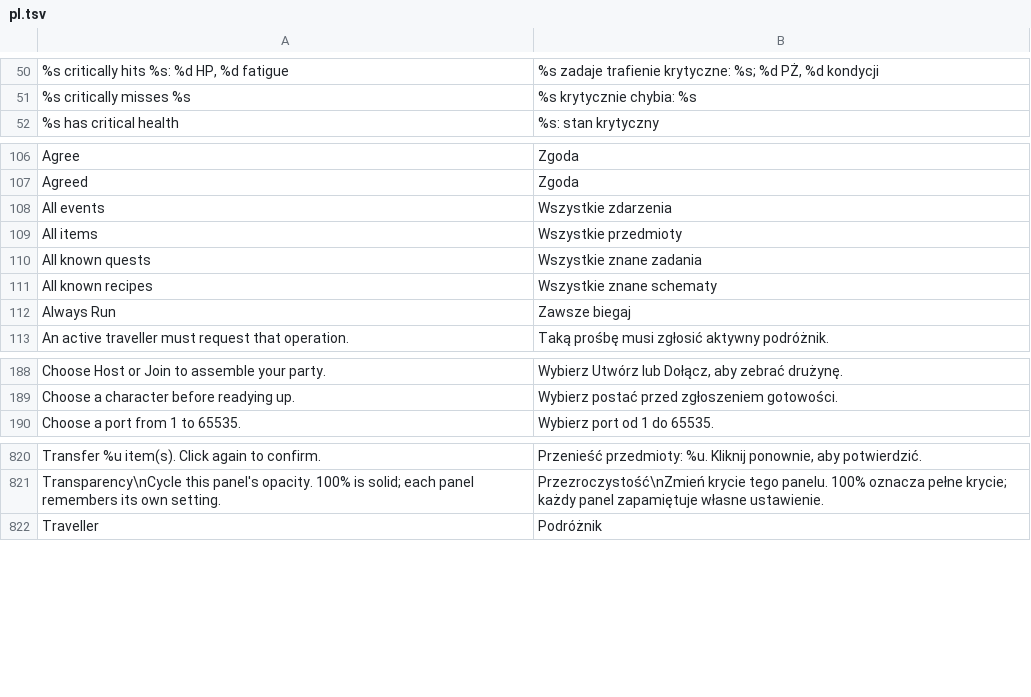
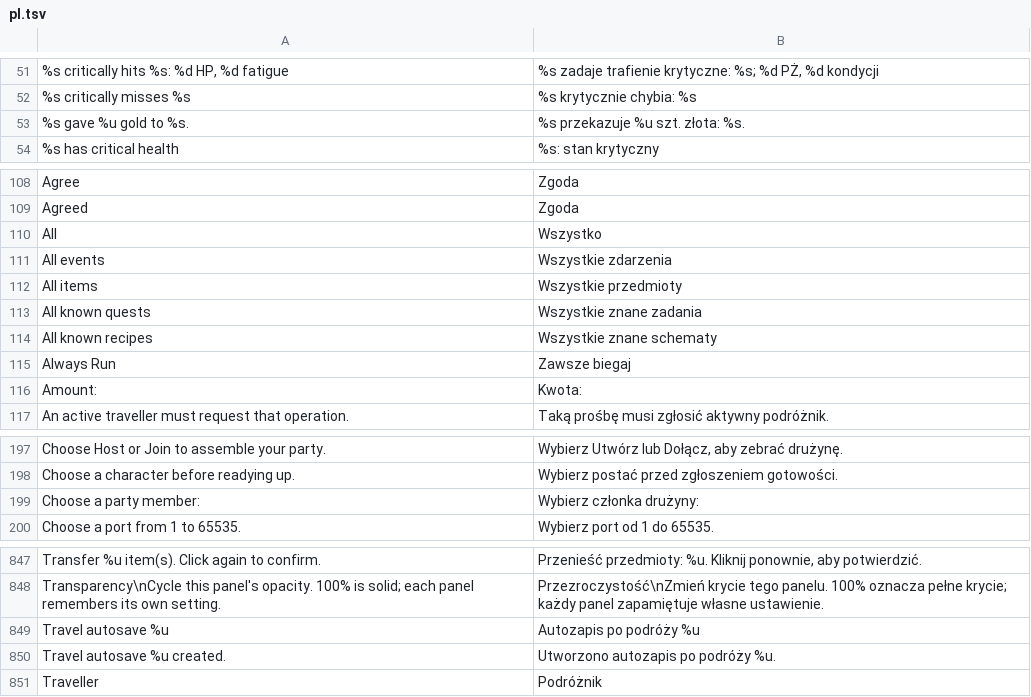
Before and after one commit to PanBartosz/ArcanumMP, a TSV file: assets/localization/pl.tsv, drawn as a sheet; only a part is shown, gaps mark what is left out; the diff covers the shown part only.

Commit message:
Release 0.3.0: party gold, autosave settings and in-session loading

```diff
--- a/assets/localization/pl.tsv
+++ b/assets/localization/pl.tsv
@@ -51,2 +52,3 @@
 "%s critically misses %s"	"%s krytycznie chybia: %s"
+"%s gave %u gold to %s."	"%s przekazuje %u szt. złota: %s."
 "%s has critical health"	"%s: stan krytyczny"
@@ -107,2 +109,3 @@
 "Agreed"	"Zgoda"
+"All"	"Wszystko"
 "All events"	"Wszystkie zdarzenia"
@@ -112,2 +115,3 @@
 "Always Run"	"Zawsze biegaj"
+"Amount:"	"Kwota:"
 "An active traveller must request that operation."	"Taką prośbę musi zgłosić aktywny podróżnik."
@@ -189,2 +198,3 @@
 "Choose a character before readying up."	"Wybierz postać przed zgłoszeniem gotowości."
+"Choose a party member:"	"Wybierz członka drużyny:"
 "Choose a port from 1 to 65535."	"Wybierz port od 1 do 65535."
@@ -821,2 +848,4 @@
 "Transparency\nCycle this panel's opacity. 100% is solid; each panel remembers its own setting."	"Przezroczystość\nZmień krycie tego panelu. 100% oznacza pełne krycie; każdy panel zapamiętuje własne ustawienie."
+"Travel autosave %u"	"Autozapis po podróży %u"
+"Travel autosave %u created."	"Utworzono autozapis po podróży %u."
 "Traveller"	"Podróżnik"
```
Also changed, not shown: 25 added rows elsewhere in this file, 36 other files.
